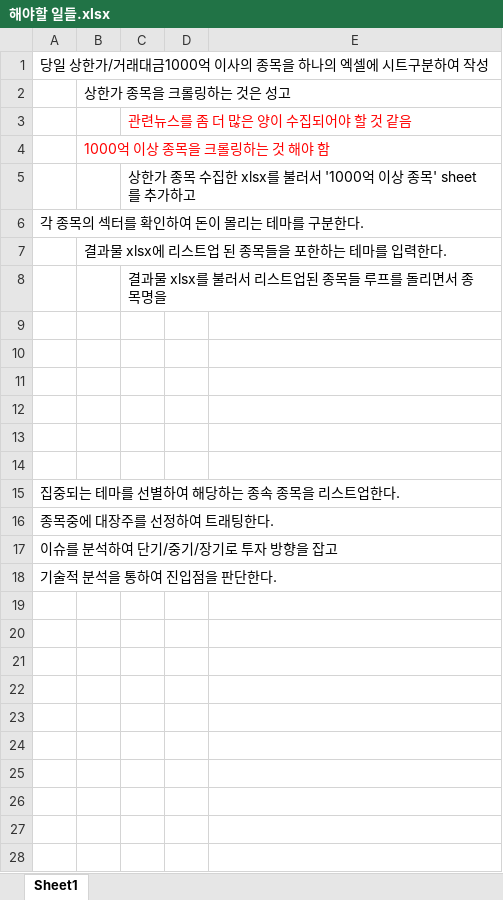
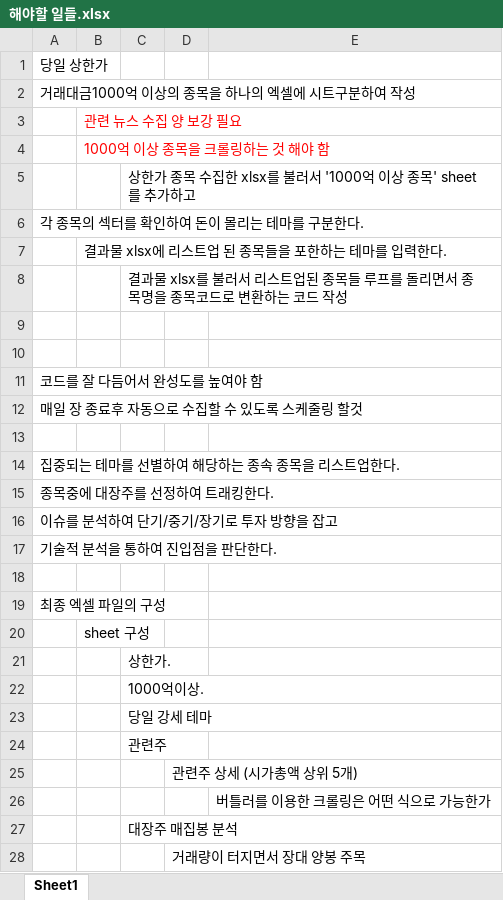
Before and after one commit to lastbox/finance, an Excel workbook: 해야할 일들.xlsx, sheet Sheet1, drawn as a sheet; only a part is shown; values as stored, in another font and other column widths than the file's, no borders; removed rows and columns are numbered as before the commit, all else as after; the diff covers the shown part only; the diff names each change by its address in the sheet, - before the commit and + after, or states it on an @@ line.

```diff
--- a/해야할 일들.xlsx (sheet Sheet1)
+++ b/해야할 일들.xlsx (sheet Sheet1)
-A1: 당일 상한가/거래대금1000억 이사의 종목을 하나의 엑셀에 시트구분하여 작성
+A1: 당일 상한가
+row 2: 거래대금1000억 이상의 종목을 하나의 엑셀에 시트구분하여 작성
-B3: 상한가 종목을 크롤링하는 것은 성고
+B3: 관련 뉴스 수집 양 보강 필요
-B3 text colour: black
+B3 text colour: #FF0000
-row 3:  |  | 관련뉴스를 좀 더 많은 양이 수집되어야 할 것 같음
-C8: …종목명을
+C8: …종목명을 종목코드로 변환하는 코드 작성
-A11: (empty)
+A11: 코드를 잘 다듬어서 완성도를 높여야 함
-A12: (empty)
+A12: 매일 장 종료후 자동으로 수집할 수 있도록 스케줄링 할것
-row 13: (empty)
-A15: 종목중에 대장주를 선정하여 트래팅한다.
+A15: 종목중에 대장주를 선정하여 트래킹한다.
+row 18: (empty)
+row 19: 최종 엑셀 파일의 구성
+row 20:  | sheet 구성
+row 21:  |  | 상한가.
+row 22:  |  | 1000억이상.
+row 23:  |  | 당일 강세 테마
+row 24:  |  | 관련주
+row 25:  |  |  | 관련주 상세 (시가총액 상위 5개)
+row 26:  |  |  |  | 버틀러를 이용한 크롤링은 어떤 식으로 가능한가
+row 27:  |  | 대장주 매집봉 분석
+row 28:  |  |  | 거래량이 터지면서 장대 양봉 주목
```
Also changed, not shown: 2 added rows elsewhere in this sheet, 2 other files.
